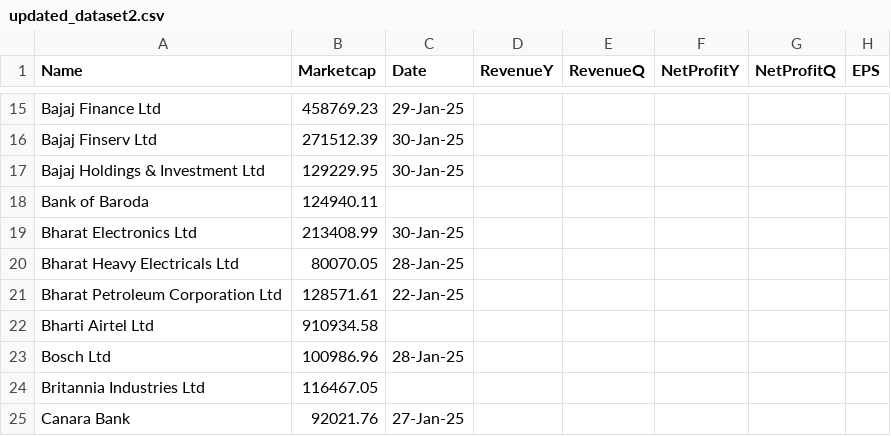
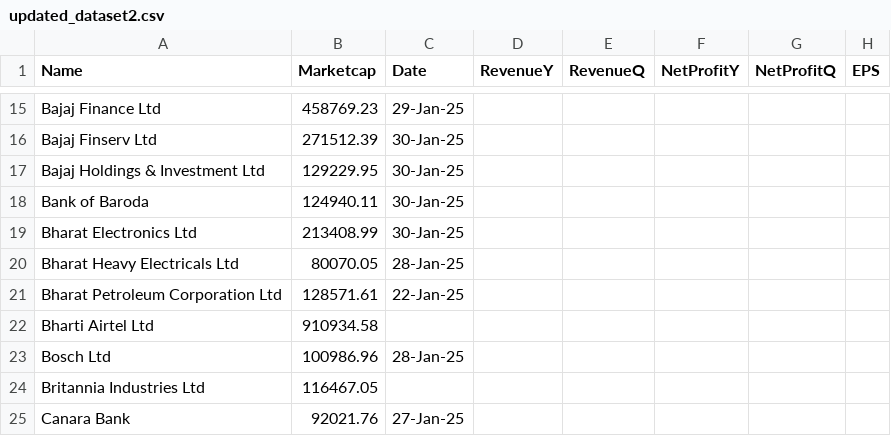
Before and after one commit to locationreviewx/ReviewXwebsite, a CSV file: updated_dataset2.csv, drawn as a sheet; only a part is shown, gaps mark what is left out.

Commit message:
Update updated_dataset2.csv

```diff
--- a/updated_dataset2.csv
+++ b/updated_dataset2.csv
@@ -17,3 +17,3 @@ Bajaj Finserv Ltd,271512.39,30-Jan-25,,,,,
 Bajaj Holdings & Investment Ltd,129229.95,30-Jan-25,,,,,
-Bank of Baroda,124940.11,,,,,,
+Bank of Baroda,124940.11,30-Jan-25,,,,,
 Bharat Electronics Ltd,213408.99,30-Jan-25,,,,,
```
